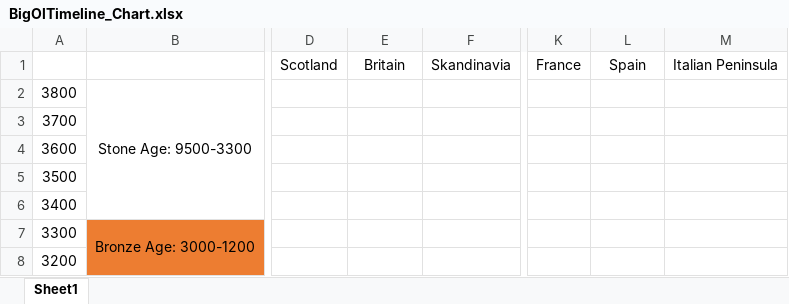
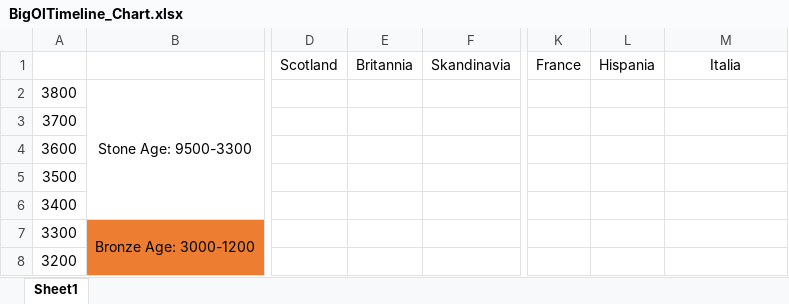
Before and after one commit to alexandrugavrila/BigOlTimeline, an Excel workbook: BigOlTimeline_Chart.xlsx, sheet Sheet1, drawn as a sheet; only a part is shown, gaps mark what is left out; values as stored, in another font and other column widths than the file's, no borders; the diff names each change by its address in the sheet, - before the commit and + after, or states it on an @@ line.

```diff
--- a/BigOlTimeline_Chart.xlsx (sheet Sheet1)
+++ b/BigOlTimeline_Chart.xlsx (sheet Sheet1)
-E1: Britain
+E1: Britannia
-L1: Spain
+L1: Hispania
-M1: Italian Peninsula
+M1: Italia
```
Also changed, not shown: BigOlTimeline_Data.xlsx, 7 other files.
